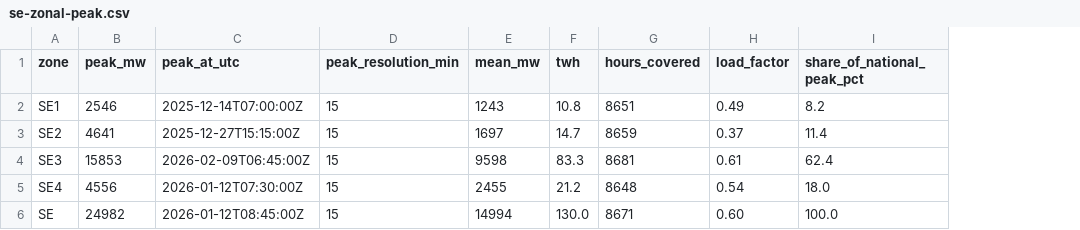
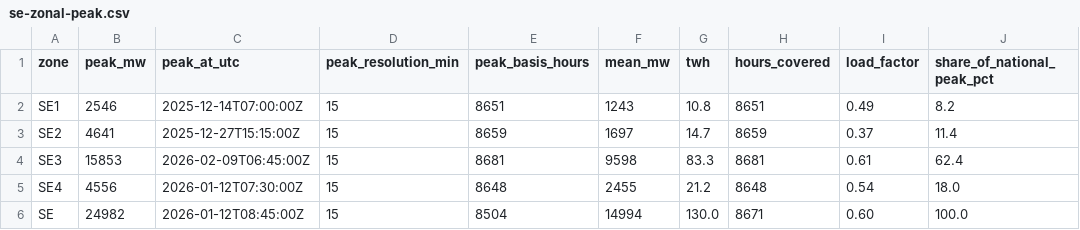
Before and after one commit to oluies/climate, a CSV file: data-refresh/se-zonal-peak.csv, drawn as a sheet; the diff names each change by its address in the sheet, - before the commit and + after, or states it on an @@ line.

```diff
--- a/data-refresh/se-zonal-peak.csv
+++ b/data-refresh/se-zonal-peak.csv
+column E (peak_basis_hours), rows 2-6: 8651 | 8659 | 8681 | 8648 | 8504
```
Also changed, not shown: 1 other file.
